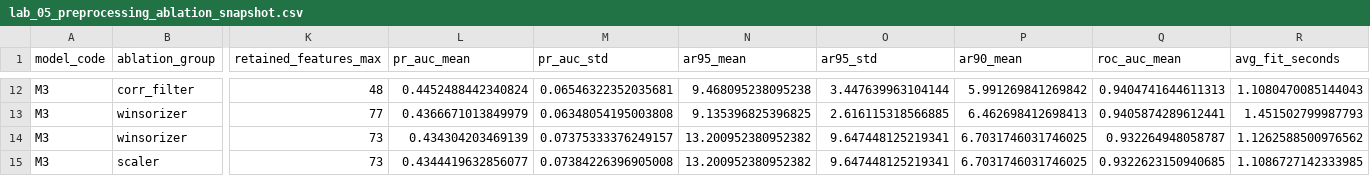
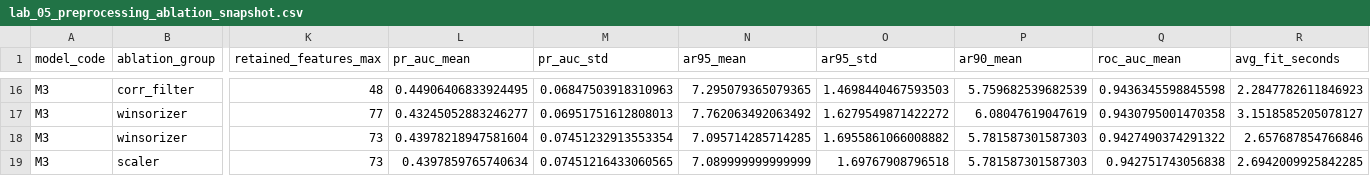
Before and after one commit to MooreCheng-code/test, a CSV file: docs/code_learning/lab_snapshots/lab_05_preprocessing_ablation_snapshot.csv, drawn as a sheet; only a part is shown, gaps mark what is left out; addresses are those after the commit; the diff covers the shown part only; the diff names each change by its address in the sheet, - before the commit and + after, or states it on an @@ line.

```diff
--- a/docs/code_learning/lab_snapshots/lab_05_preprocessing_ablation_snapshot.csv
+++ b/docs/code_learning/lab_snapshots/lab_05_preprocessing_ablation_snapshot.csv
-L16 (pr_auc_mean): 0.4452488442340824
+L16 (pr_auc_mean): 0.44906406833924495
-M16 (pr_auc_std): 0.06546322352035681
+M16 (pr_auc_std): 0.06847503918310963
-N16 (ar95_mean): 9.468095238095238
+N16 (ar95_mean): 7.295079365079365
-O16 (ar95_std): 3.447639963104144
+O16 (ar95_std): 1.4698440467593503
-P16 (ar90_mean): 5.991269841269842
+P16 (ar90_mean): 5.759682539682539
-Q16 (roc_auc_mean): 0.9404741644611313
+Q16 (roc_auc_mean): 0.9436345598845598
-R16 (avg_fit_seconds): 1.1080470085144043
+R16 (avg_fit_seconds): 2.2847782611846923
-L17 (pr_auc_mean): 0.4366671013849979
+L17 (pr_auc_mean): 0.43245052883246277
-M17 (pr_auc_std): 0.06348054195003808
+M17 (pr_auc_std): 0.06951751612808013
-N17 (ar95_mean): 9.135396825396825
+N17 (ar95_mean): 7.762063492063492
-O17 (ar95_std): 2.616115318566885
+O17 (ar95_std): 1.6279549871422272
-P17 (ar90_mean): 6.462698412698413
+P17 (ar90_mean): 6.08047619047619
-Q17 (roc_auc_mean): 0.9405874289612441
+Q17 (roc_auc_mean): 0.9430795001470358
-R17 (avg_fit_seconds): 1.451502799987793
+R17 (avg_fit_seconds): 3.1518585205078127
-L18 (pr_auc_mean): 0.434304203469139
+L18 (pr_auc_mean): 0.43978218947581604
-M18 (pr_auc_std): 0.07375333376249157
+M18 (pr_auc_std): 0.07451232913553354
-N18 (ar95_mean): 13.200952380952382
+N18 (ar95_mean): 7.095714285714285
-O18 (ar95_std): 9.647448125219341
+O18 (ar95_std): 1.6955861066008882
-P18:P19 (ar90_mean): 6.7031746031746025
+P18:P19 (ar90_mean): 5.781587301587303
-Q18 (roc_auc_mean): 0.932264948058787
+Q18 (roc_auc_mean): 0.9427490374291322
-R18 (avg_fit_seconds): 1.1262588500976562
+R18 (avg_fit_seconds): 2.657687854766846
-L19 (pr_auc_mean): 0.4344419632856077
+L19 (pr_auc_mean): 0.4397859765740634
-M19 (pr_auc_std): 0.07384226396905008
+M19 (pr_auc_std): 0.07451216433060565
-N19 (ar95_mean): 13.200952380952382
+N19 (ar95_mean): 7.089999999999999
-O19 (ar95_std): 9.647448125219341
+O19 (ar95_std): 1.69767908796518
-Q19 (roc_auc_mean): 0.9322623150940685
+Q19 (roc_auc_mean): 0.942751743056838
-R19 (avg_fit_seconds): 1.1086727142333985
+R19 (avg_fit_seconds): 2.6942009925842285
```
Also changed, not shown: 4 added rows and 36 edited cells elsewhere in this file, docs/code_learning/lab_snapshots/lab_05_project_folds_snapshot.csv, 7 other files.
